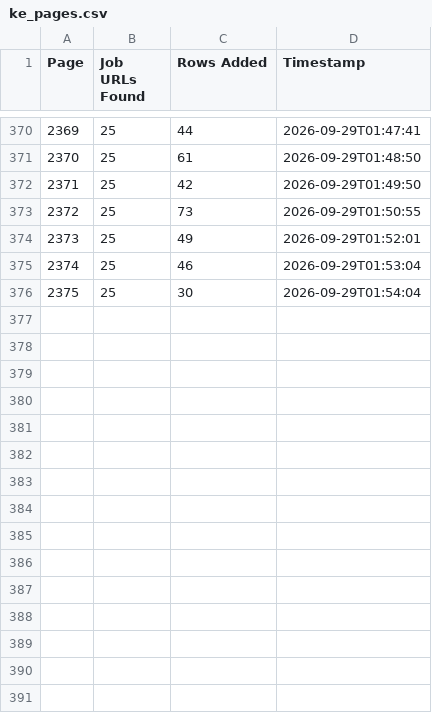
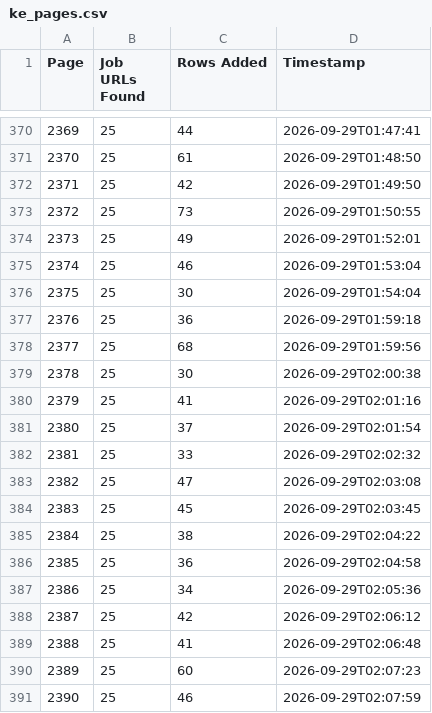
Before and after one commit to liliankason/ke-2001-2500, a CSV file: ke_pages.csv, drawn as a sheet; only a part is shown, gaps mark what is left out; the diff names each change by its address in the sheet, - before the commit and + after, or states it on an @@ line.

```diff
--- a/ke_pages.csv
+++ b/ke_pages.csv
+row 377: 2376 | 25 | 36 | 2026-09-29T01:59:18
+row 378: 2377 | 25 | 68 | 2026-09-29T01:59:56
+row 379: 2378 | 25 | 30 | 2026-09-29T02:00:38
+row 380: 2379 | 25 | 41 | 2026-09-29T02:01:16
+row 381: 2380 | 25 | 37 | 2026-09-29T02:01:54
+row 382: 2381 | 25 | 33 | 2026-09-29T02:02:32
+row 383: 2382 | 25 | 47 | 2026-09-29T02:03:08
+row 384: 2383 | 25 | 45 | 2026-09-29T02:03:45
+row 385: 2384 | 25 | 38 | 2026-09-29T02:04:22
+row 386: 2385 | 25 | 36 | 2026-09-29T02:04:58
+row 387: 2386 | 25 | 34 | 2026-09-29T02:05:36
+row 388: 2387 | 25 | 42 | 2026-09-29T02:06:12
+row 389: 2388 | 25 | 41 | 2026-09-29T02:06:48
+row 390: 2389 | 25 | 60 | 2026-09-29T02:07:23
+row 391: 2390 | 25 | 46 | 2026-09-29T02:07:59
```
Also changed, not shown: 1 other file.
